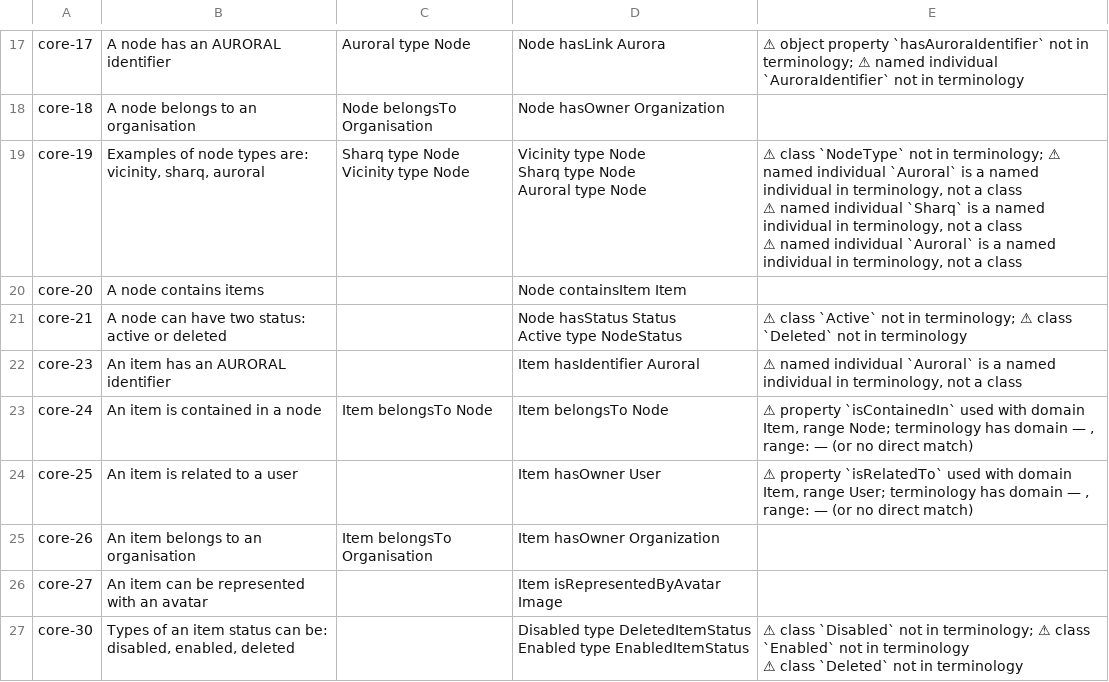
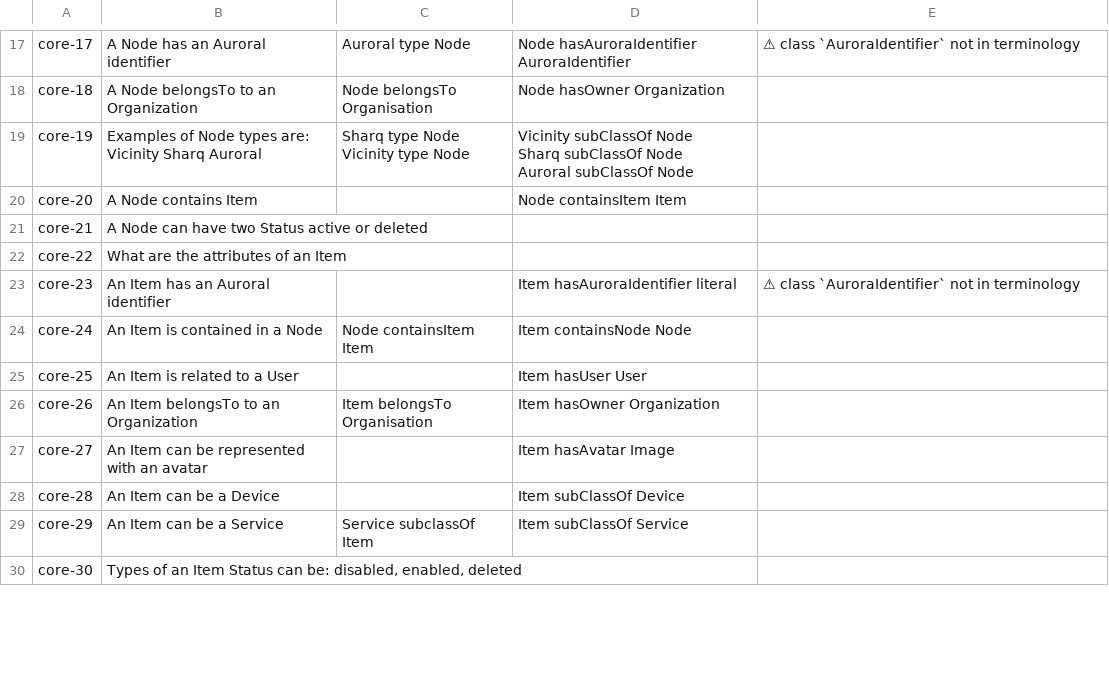
Before and after one commit to victox85/TFM_Generation-of-ontology-tests-using-Large-Language-Models, a CSV file: Corpus_of_tests/auroral-core/comparison.csv, drawn as a sheet; only a part is shown, gaps mark what is left out; addresses are those after the commit; ↵ is a line break in a cell; the diff covers the shown part only; the diff names each change by its address in the sheet, - before the commit and + after, or states it on an @@ line.

```diff
--- a/Corpus_of_tests/auroral-core/comparison.csv
+++ b/Corpus_of_tests/auroral-core/comparison.csv
-B17: A node has an AURORAL identifier
+B17: A Node has an Auroral identifier
-D17: Node hasLink Aurora
+D17: Node hasAuroraIdentifier AuroraIdentifier
-E17: ⚠ object property `hasAuroraIdentifier` not in terminology; ⚠ named individual `AuroraIdentifier` not…
+E17: ⚠ class `AuroraIdentifier` not…
-B18: A node belongs to an organisation
+B18: A Node belongsTo to an Organization
-B19: Examples of node types are: vicinity, sharq, auroral
+B19: Examples of Node types are: Vicinity Sharq Auroral
-D19: Vicinity type Node ↵ Sharq type Node ↵ Auroral type Node
+D19: Vicinity subClassOf Node ↵ Sharq subClassOf Node ↵ Auroral subClassOf Node
-E19: ⚠ class `NodeType` not in terminology; ⚠ named individual `Auroral` is a named individual in terminology, not a class ↵ ⚠ named individual `Sharq` is a named individual in terminology, not a class ↵ ⚠ named individual `Auroral` is a named individual in terminology, not a class
+E19: (empty)
-B20: A node contains items
+B20: A Node contains Item
-B21: A node can have two status: active or deleted
+B21: A Node can have two Status active or deleted
-D21: Node hasStatus Status ↵ Active type NodeStatus
+D21: (empty)
-E21: ⚠ class `Active` not in terminology; ⚠ class `Deleted` not in terminology
+E21: (empty)
+row 22: core-22 | What are the attributes of an Item
-B23: An item has an AURORAL identifier
+B23: An Item has an Auroral identifier
-D23: Item hasIdentifier Auroral
+D23: Item hasAuroraIdentifier literal
-E23: ⚠ named individual `Auroral` is a named individual in terminology, not a class
+E23: ⚠ class `AuroraIdentifier` not in terminology
-B24: An item is contained in a node
+B24: An Item is contained in a Node
-C24: Item belongsTo Node
+C24: Node containsItem Item
-D24: Item belongsTo Node
+D24: Item containsNode Node
-E24: ⚠ property `isContainedIn` used with domain Item, range Node; terminology has domain — , range: — (or no direct match)
+E24: (empty)
-B25: An item is related to a user
+B25: An Item is related to a User
-D25: Item hasOwner User
+D25: Item hasUser User
-E25: ⚠ property `isRelatedTo` used with domain Item, range User; terminology has domain — , range: — (or no direct match)
+E25: (empty)
-B26: An item belongs to an organisation
+B26: An Item belongsTo to an Organization
-B27: An item can be represented with an avatar
+B27: An Item can be represented with an avatar
-D27: Item isRepresentedByAvatar Image
+D27: Item hasAvatar Image
+row 28: core-28 | An Item can be a Device |  | Item subClassOf Device
+row 29: core-29 | An Item can be a Service | Service subclassOf Item | Item subClassOf Service
-B30: …of an item status can be:…
+B30: …of an Item Status can be:…
-D30: Disabled type DeletedItemStatus ↵ Enabled type EnabledItemStatus
+D30: (empty)
-E30: ⚠ class `Disabled` not in terminology; ⚠ class `Enabled` not in terminology ↵ ⚠ class `Deleted` not in terminology
+E30: (empty)
```
Also changed, not shown: 52 edited cells elsewhere in this file, Corpus_of_tests/Delta/comparison.csv, Corpus_of_tests/auroral-core/themis_tests.csv, 24 other files.
